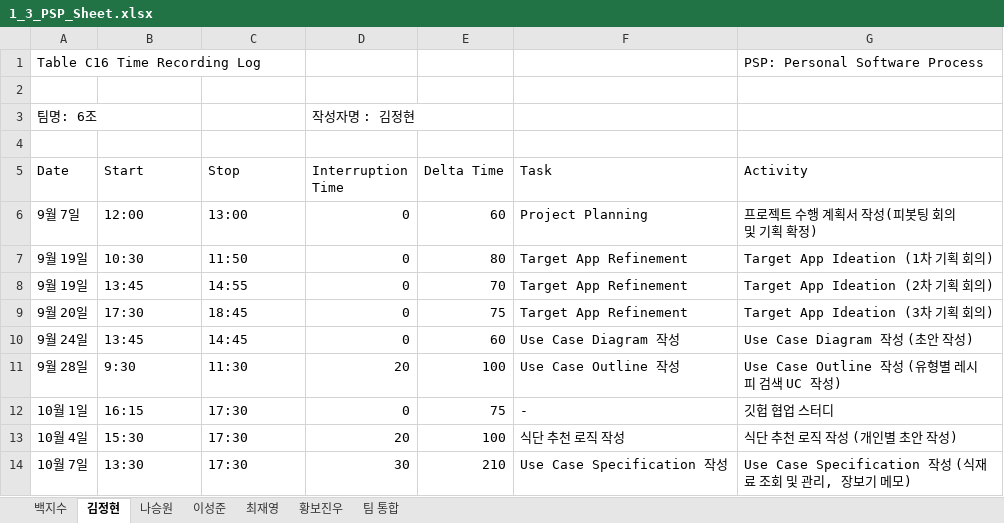
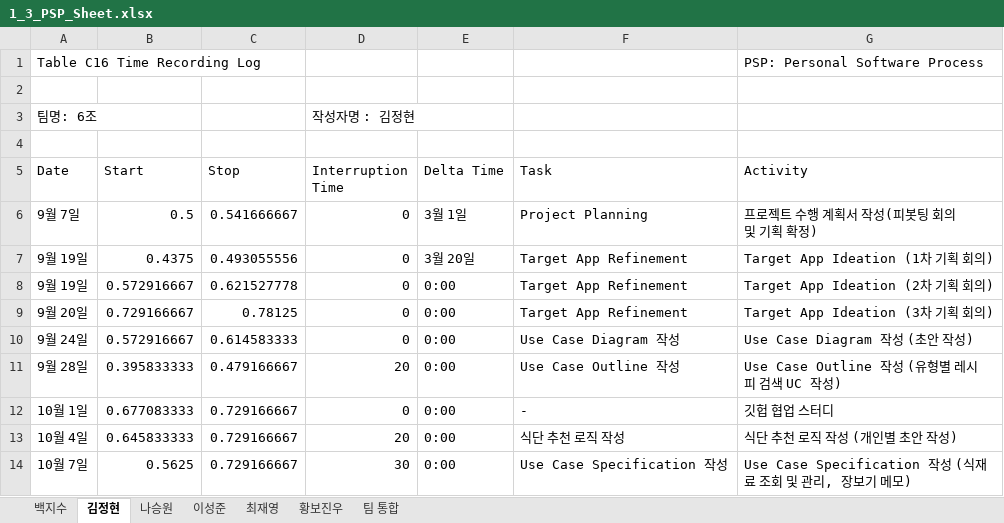
Before and after one commit to paekjisoo/babalzza, an Excel workbook: Project Planning/1_3_PSP_Sheet.xlsx, sheet 김정현, drawn as a sheet; values as stored, in another font and other column widths than the file's, no cell formats; the diff names each change by its address in the sheet, - before the commit and + after, or states it on an @@ line.

```diff
--- a/Project Planning/1_3_PSP_Sheet.xlsx (sheet 김정현)
+++ b/Project Planning/1_3_PSP_Sheet.xlsx (sheet 김정현)
-B6 (Start): 12:00
+B6 (Start): 0.5
-C6 (Stop): 13:00
+C6 (Stop): 0.541666667
-E6 (Delta Time): 60
+E6 (Delta Time): 3월 1일
-B7 (Start): 10:30
+B7 (Start): 0.4375
-C7 (Stop): 11:50
+C7 (Stop): 0.493055556
-E7 (Delta Time): 80
+E7 (Delta Time): 3월 20일
-B8 (Start): 13:45
+B8 (Start): 0.572916667
-C8 (Stop): 14:55
+C8 (Stop): 0.621527778
-E8 (Delta Time): 70
+E8 (Delta Time): 0:00
-B9 (Start): 17:30
+B9 (Start): 0.729166667
-C9 (Stop): 18:45
+C9 (Stop): 0.78125
-E9 (Delta Time): 75
+E9 (Delta Time): 0:00
-B10 (Start): 13:45
+B10 (Start): 0.572916667
-C10 (Stop): 14:45
+C10 (Stop): 0.614583333
-E10 (Delta Time): 60
+E10 (Delta Time): 0:00
-B11 (Start): 9:30
+B11 (Start): 0.395833333
-C11 (Stop): 11:30
+C11 (Stop): 0.479166667
-E11 (Delta Time): 100
+E11 (Delta Time): 0:00
-B12 (Start): 16:15
+B12 (Start): 0.677083333
-C12:C14 (Stop): 17:30
+C12:C14 (Stop): 0.729166667
-E12 (Delta Time): 75
+E12 (Delta Time): 0:00
-B13 (Start): 15:30
+B13 (Start): 0.645833333
-E13 (Delta Time): 100
+E13 (Delta Time): 0:00
-B14 (Start): 13:30
+B14 (Start): 0.5625
-E14 (Delta Time): 210
+E14 (Delta Time): 0:00
```
Also changed, not shown: sheet 최재영, sheet 나승원, sheet 백지수, sheet 황보진우, sheet 이성준, sheet 팀 통합, cell formats.
